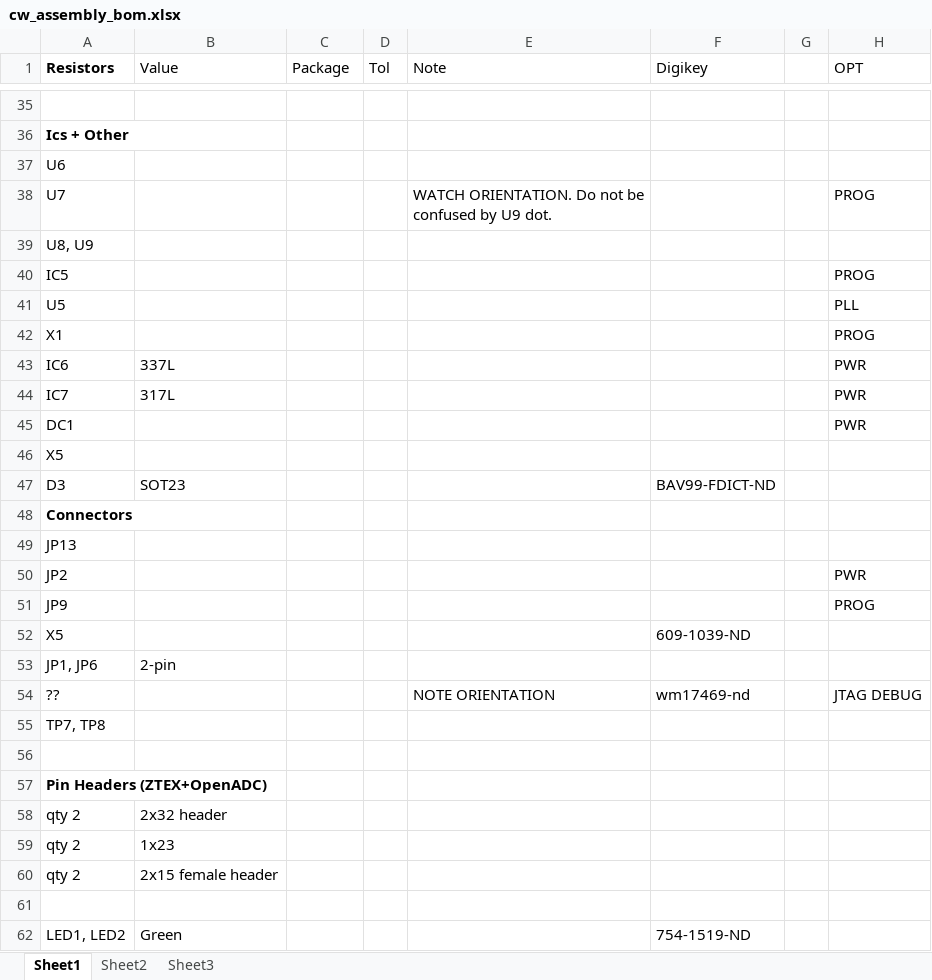
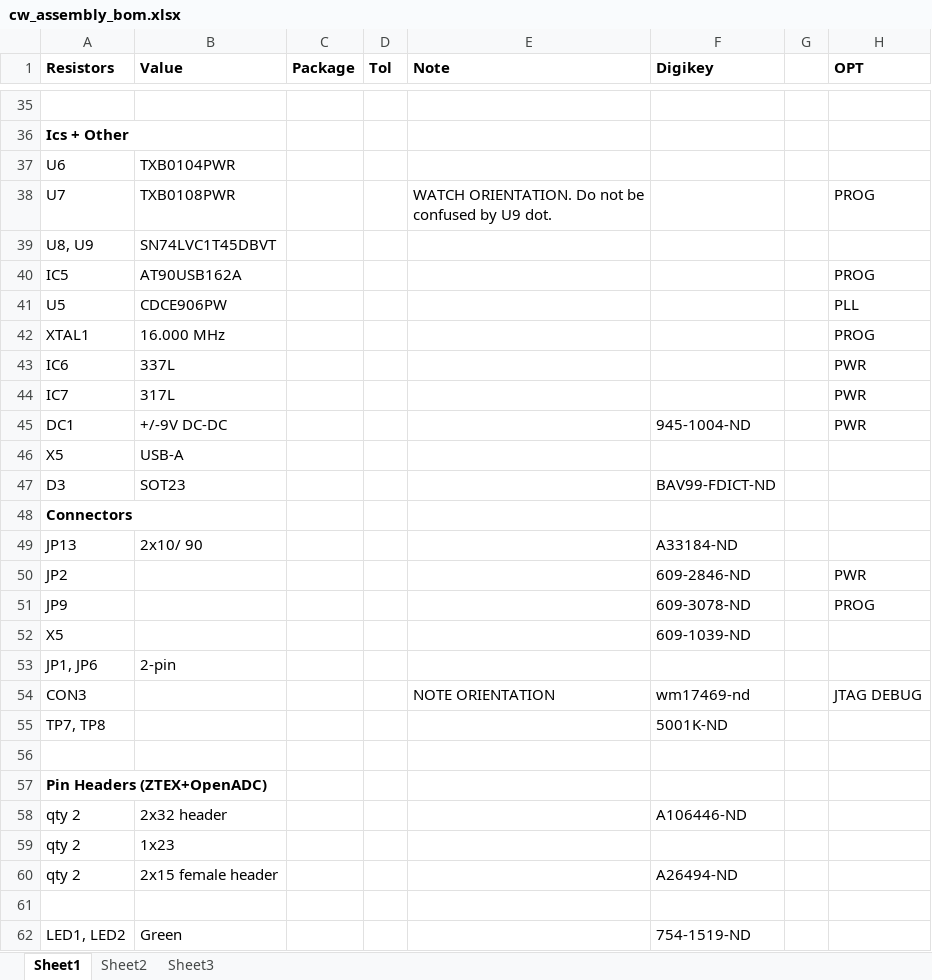
Before and after one commit to newaetech/temp-cw-test24, an Excel workbook: hardware/targets/ztex/pcb/ztex_openadc_eagle/cw_assembly_bom.xlsx, sheet Sheet1, drawn as a sheet; only a part is shown, gaps mark what is left out; values as stored, in another font and other column widths than the file's, no borders; removed rows and columns are numbered as before the commit, all else as after; the diff covers the shown part only; the diff names each change by its address in the sheet, - before the commit and + after, or states it on an @@ line.

Commit message:
Update BOM, load updated PCB files for target

```diff
--- a/hardware/targets/ztex/pcb/ztex_openadc_eagle/cw_assembly_bom.xlsx (sheet Sheet1)
+++ b/hardware/targets/ztex/pcb/ztex_openadc_eagle/cw_assembly_bom.xlsx (sheet Sheet1)
-B1:F1 bold: off
+B1:F1 bold: on
-H1 bold: off
+H1 bold: on
-B37 (Value): (empty)
+B37 (Value): TXB0104PWR
-B38 (Value): (empty)
+B38 (Value): TXB0108PWR
-B39 (Value): (empty)
+B39 (Value): SN74LVC1T45DBVT
-B40 (Value): (empty)
+B40 (Value): AT90USB162A
-B41 (Value): (empty)
+B41 (Value): CDCE906PW
-row 42: X1 |  |  |  |  |  |  | PROG
+row 42: XTAL1 | 16.000 MHz |  |  |  |  |  | PROG
-B45 (Value): (empty)
+B45 (Value): +/-9V DC-DC
-F45 (Digikey): (empty)
+F45 (Digikey): 945-1004-ND
-B46 (Value): (empty)
+B46 (Value): USB-A
-B49 (Value): (empty)
+B49 (Value): 2x10/ 90
-F49 (Digikey): (empty)
+F49 (Digikey): A33184-ND
-F50 (Digikey): (empty)
+F50 (Digikey): 609-2846-ND
-F51 (Digikey): (empty)
+F51 (Digikey): 609-3078-ND
-A54 (Resistors): ??
+A54 (Resistors): CON3
-F55 (Digikey): (empty)
+F55 (Digikey): 5001K-ND
-F58 (Digikey): (empty)
+F58 (Digikey): A106446-ND
-F60 (Digikey): (empty)
+F60 (Digikey): A26494-ND
```
Also changed, not shown: 4 added rows, 4 removed rows and 1 edited cell elsewhere in this sheet, hardware/targets/ztex/pcb/ztex_openadc_eagle/bom_openadc_ztex.xlsx, 2 other files.
